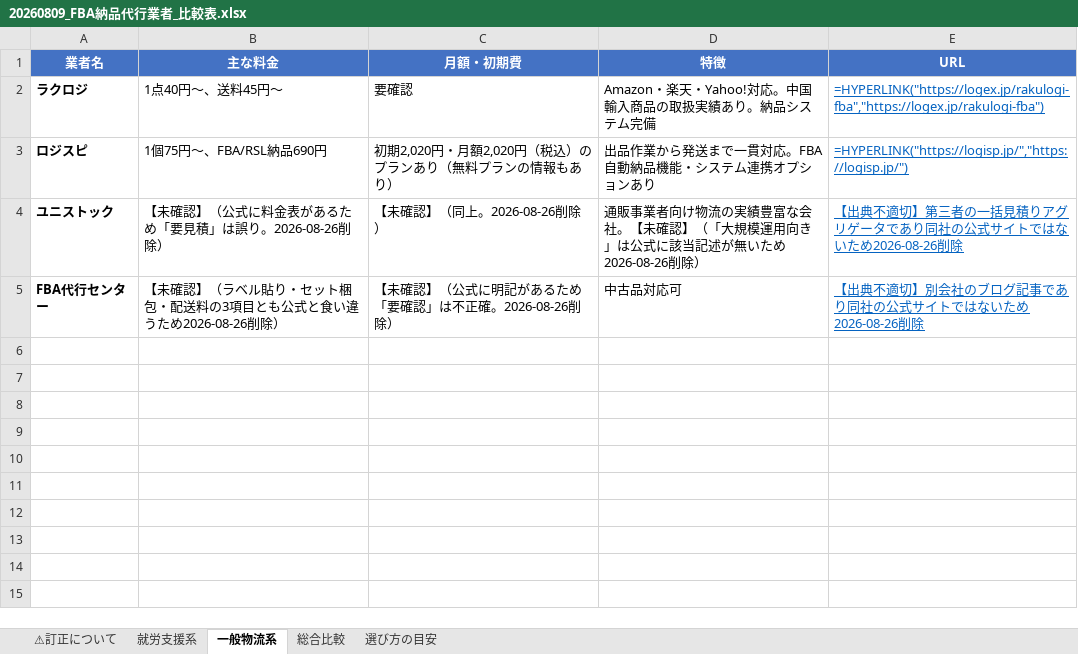
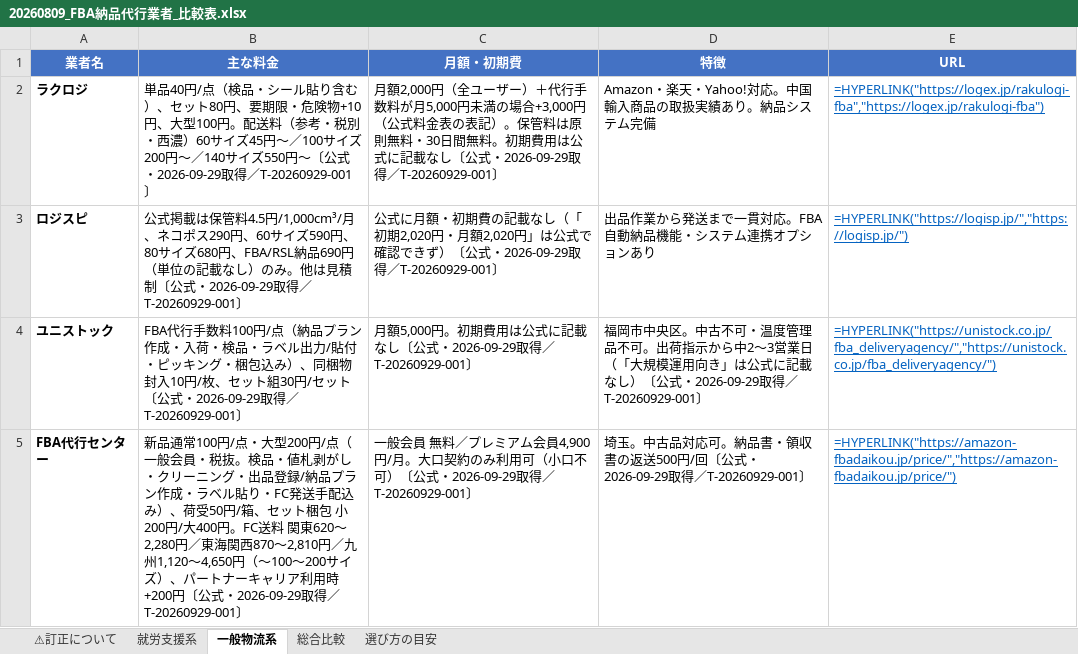
Before and after one commit to Yukinori1018/ai-company-amazon_buppan, an Excel workbook: docs/reference/fba-prep-center/20260809_FBA納品代行業者_比較表.xlsx, sheet 一般物流系, drawn as a sheet; values as stored, in another font and other column widths than the file's, no borders; formulas without a stored value are shown as written; the diff names each change by its address in the sheet, - before the commit and + after, or states it on an @@ line.

```diff
--- a/docs/reference/fba-prep-center/20260809_FBA納品代行業者_比較表.xlsx (sheet 一般物流系)
+++ b/docs/reference/fba-prep-center/20260809_FBA納品代行業者_比較表.xlsx (sheet 一般物流系)
-B2 (主な料金): 1点40円〜、送料45円〜
+B2 (主な料金): 単品40円/点（検品・シール貼り含む）、セット80円、要期限・危険物+10円、大型100円。配送料（参考・税別・西濃）60サイズ45円〜／100サイズ200円〜／140サイズ550円〜〔公式・2026-09-29取得／T-20260929-001〕
-C2 (月額・初期費): 要確認
+C2 (月額・初期費): 月額2,000円（全ユーザー）＋代行手数料が月5,000円未満の場合+3,000円（公式料金表の表記）。保管料は原則無料・30日間無料。初期費用は公式に記載なし〔公式・2026-09-29取得／T-20260929-001〕
-B3 (主な料金): 1個75円〜、FBA/RSL納品690円
+B3 (主な料金): 公式掲載は保管料4.5円/1,000cm³/月、ネコポス290円、60サイズ590円、80サイズ680円、FBA/RSL納品690円（単位の記載なし）のみ。他は見積制〔公式・2026-09-29取得／T-20260929-001〕
-C3 (月額・初期費): 初期2,020円・月額2,020円（税込）のプランあり（無料プランの情報もあり）
+C3 (月額・初期費): 公式に月額・初期費の記載なし（「初期2,020円・月額2,020円」は公式で確認できず）〔公式・2026-09-29取得／T-20260929-001〕
-B4 (主な料金): 【未確認】（公式に料金表があるため「要見積」は誤り。2026-08-26削除）
+B4 (主な料金): FBA代行手数料100円/点（納品プラン作成・入荷・検品・ラベル出力/貼付・ピッキング・梱包込み）、同梱物封入10円/枚、セット組30円/セット〔公式・2026-09-29取得／T-20260929-001〕
-C4 (月額・初期費): 【未確認】（同上。2026-08-26削除）
+C4 (月額・初期費): 月額5,000円。初期費用は公式に記載なし〔公式・2026-09-29取得／T-20260929-001〕
-D4 (特徴): 通販事業者向け物流の実績豊富な会社。【未確認】（「大規模運用向き」は公式に該当記述が無いため2026-08-26削除）
+D4 (特徴): 福岡市中央区。中古不可・温度管理品不可。出荷指示から中2〜3営業日（「大規模運用向き」は公式に記載なし）〔公式・2026-09-29取得／T-20260929-001〕
-E4 (URL): 【出典不適切】第三者の一括見積りアグリゲータであり同社の公式サイトではないため2026-08-26削除
+E4 (URL): =HYPERLINK("https://unistock.co.jp/fba_deliveryagency/","https://unistock.co.jp/fba_deliveryagency/")
-B5 (主な料金): 【未確認】（ラベル貼り・セット梱包・配送料の3項目とも公式と食い違うため2026-08-26削除）
+B5 (主な料金): 新品通常100円/点・大型200円/点（一般会員・税抜。検品・値札剥がし・クリーニング・出品登録/納品プラン作成・ラベル貼り・FC発送手配込み）、荷受50円/箱、セット梱包 小200円/大400円。FC送料 関東620〜2,280円／東海関西870〜2,810円／九州1,120〜4,650円（〜100〜200サイズ）、パートナーキャリア利用時+200円〔公式・2026-09-29取得／T-20260929-001〕
-C5 (月額・初期費): 【未確認】（公式に明記があるため「要確認」は不正確。2026-08-26削除）
+C5 (月額・初期費): 一般会員 無料／プレミアム会員4,900円/月。大口契約のみ利用可（小口不可）〔公式・2026-09-29取得／T-20260929-001〕
-D5 (特徴): 中古品対応可
+D5 (特徴): 埼玉。中古品対応可。納品書・領収書の返送500円/回〔公式・2026-09-29取得／T-20260929-001〕
-E5 (URL): 【出典不適切】別会社のブログ記事であり同社の公式サイトではないため2026-08-26削除
+E5 (URL): =HYPERLINK("https://amazon-fbadaikou.jp/price/","https://amazon-fbadaikou.jp/price/")
```
Also changed, not shown: sheet 就労支援系, sheet ⚠訂正について, sheet 総合比較, 8 other files.
